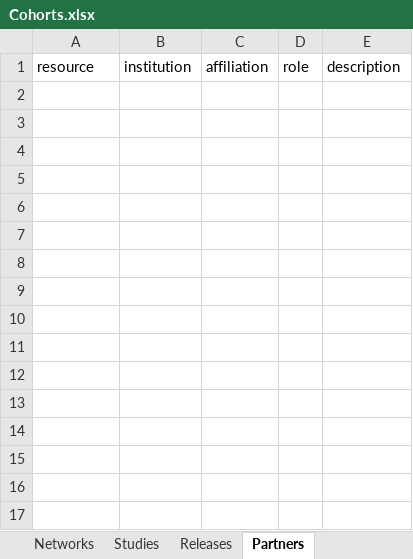
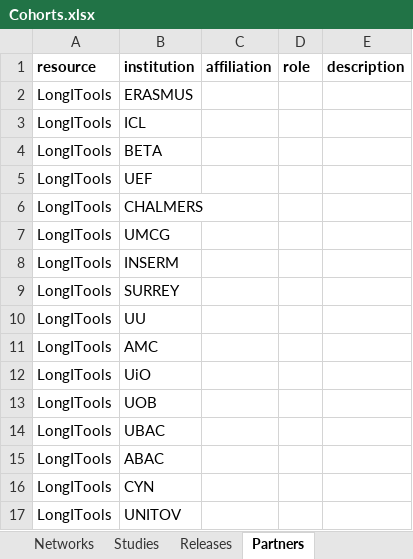
Before and after one commit to molgenis/molgenis-emx2, an Excel workbook: data/datacatalogue/Cohorts.xlsx, sheet Partners, drawn as a sheet; values as stored, in another font and other column widths than the file's, no borders; conditional formats not drawn; the diff names each change by its address in the sheet, - before the commit and + after, or states it on an @@ line.

```diff
--- a/data/datacatalogue/Cohorts.xlsx (sheet Partners)
+++ b/data/datacatalogue/Cohorts.xlsx (sheet Partners)
-A1:E1 bold: off
+A1:E1 bold: on
+row 2: LongITools | ERASMUS
+row 3: LongITools | ICL
+row 4: LongITools | BETA
+row 5: LongITools | UEF
+row 6: LongITools | CHALMERS
+row 7: LongITools | UMCG
+row 8: LongITools | INSERM
+row 9: LongITools | SURREY
+row 10: LongITools | UU
+row 11: LongITools | AMC
+row 12: LongITools | UiO
+row 13: LongITools | UOB
+row 14: LongITools | UBAC
+row 15: LongITools | ABAC
+row 16: LongITools | CYN
+row 17: LongITools | UNITOV
```
Also changed, not shown: sheet Databanks, sheet Institutions, sheet Models, sheet Networks, sheet Documentation, sheet Releases, 4 more sheets, data/datacatalogue/Conception.xlsx, data/datacatalogue/_datacatalogue_schema.xlsx, 10 other files.
